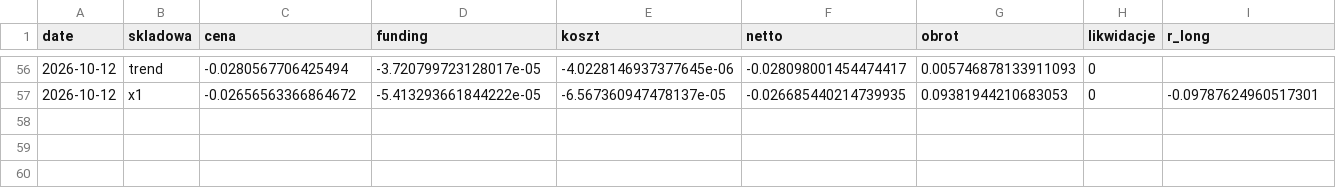
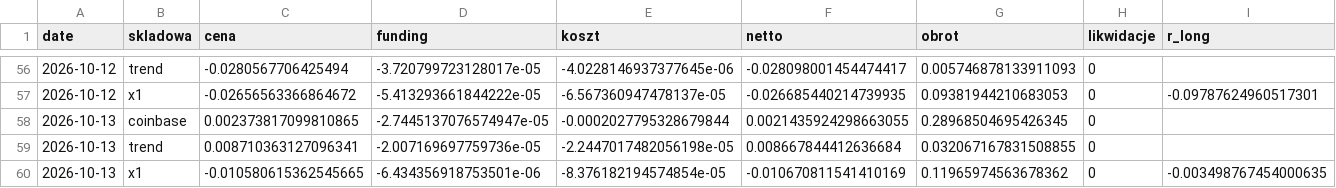
Before and after one commit to piotrgebala/alpha, a CSV file: dziennik/rozbicie.csv, drawn as a sheet; only a part is shown, gaps mark what is left out; rows hold the shown columns only; the diff names each change by its address in the sheet, - before the commit and + after, or states it on an @@ line.

```diff
--- a/dziennik/rozbicie.csv
+++ b/dziennik/rozbicie.csv
+row 58: 2026-10-13 | coinbase | 0.002373817099810865 | -2.7445137076574947e-05 | -0.0002027795328679844 | 0.0021435924298663055 | 0.28968504695426345 | 0
+row 59: 2026-10-13 | trend | 0.008710363127096341 | -2.007169697759736e-05 | -2.2447017482056198e-05 | 0.008667844412636684 | 0.032067167831508855 | 0
+row 60: 2026-10-13 | x1 | -0.010580615362545665 | -6.434356918753501e-06 | -8.376182194574854e-05 | -0.010670811541410169 | 0.11965974563678362 | 0 | -0.003498767454000635
```
Also changed, not shown: dziennik/fazy.csv, dziennik/transakcje.csv, 9 other files.
